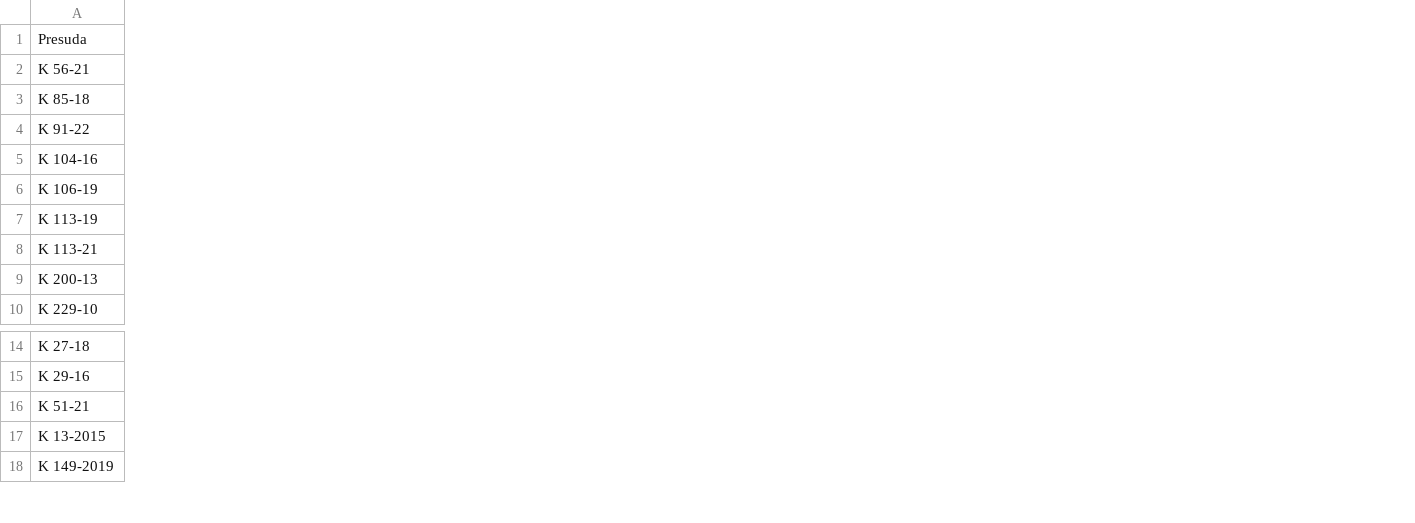
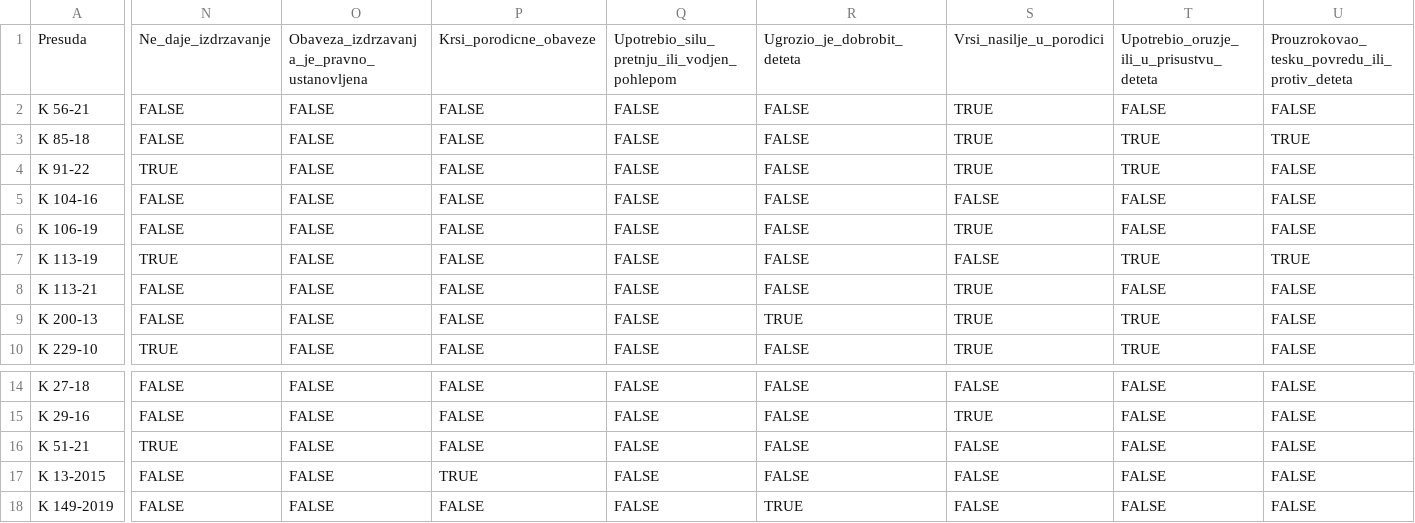
Before and after one commit to anjaducic/PRAVNA-INFORMATIKA-24-25, a CSV file: PravnaInformatikaBE/src/main/resources/static/Verdicts/Atributes.csv, drawn as a sheet; only a part is shown, gaps mark what is left out; the diff covers the shown part only; the diff names each change by its address in the sheet, - before the commit and + after, or states it on an @@ line.

Commit message:
FE i BE izmenjeni, dodati atributi u bool formatu i dodati u CSV, takodje postavljene vrednosti na true u odnosu na ostale atribute, posto se neki ponavljaju

```diff
--- a/PravnaInformatikaBE/src/main/resources/static/Verdicts/Atributes.csv
+++ b/PravnaInformatikaBE/src/main/resources/static/Verdicts/Atributes.csv
+column N, rows 1-10: Ne_daje_izdrzavanje | FALSE | FALSE | TRUE | FALSE | FALSE | TRUE | FALSE | FALSE | TRUE; rows 14-18: FALSE | FALSE | TRUE | FALSE | FALSE
+column O, rows 1-10: Obaveza_izdrzavanja_je_pravno_ustanovljena | FALSE | FALSE | FALSE | FALSE | FALSE | FALSE | FALSE | FALSE | FALSE; rows 14-18: all FALSE
+column P, rows 1-10: Krsi_porodicne_obaveze | FALSE | FALSE | FALSE | FALSE | FALSE | FALSE | FALSE | FALSE | FALSE; rows 14-18: FALSE | FALSE | FALSE | TRUE | FALSE
+column Q, rows 1-10: Upotrebio_silu_pretnju_ili_vodjen_pohlepom | FALSE | FALSE | FALSE | FALSE | FALSE | FALSE | FALSE | FALSE | FALSE; rows 14-18: all FALSE
+column R, rows 1-10: Ugrozio_je_dobrobit_deteta | FALSE | FALSE | FALSE | FALSE | FALSE | FALSE | FALSE | TRUE | FALSE; rows 14-18: FALSE | FALSE | FALSE | FALSE | TRUE
+column S, rows 1-10: Vrsi_nasilje_u_porodici | TRUE | TRUE | TRUE | FALSE | TRUE | FALSE | TRUE | TRUE | TRUE; rows 14-18: FALSE | TRUE | FALSE | FALSE | FALSE
+column T, rows 1-10: Upotrebio_oruzje_ili_u_prisustvu_deteta | FALSE | TRUE | TRUE | FALSE | FALSE | TRUE | FALSE | TRUE | TRUE; rows 14-18: all FALSE
+column U, rows 1-10: Prouzrokovao_tesku_povredu_ili_protiv_deteta | FALSE | TRUE | FALSE | FALSE | FALSE | TRUE | FALSE | FALSE | FALSE; rows 14-18: all FALSE
```
Also changed, not shown: 2 added columns and 2 edited cells elsewhere in this file, 28 other files.
